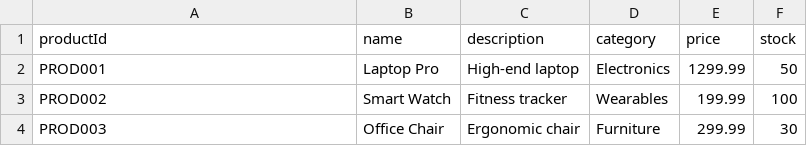
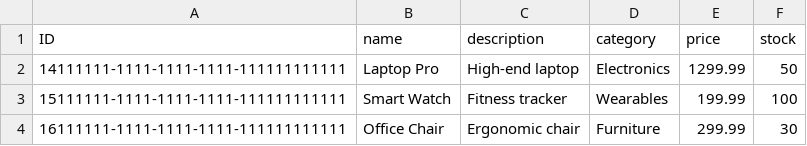
Before and after one commit to musi922/CAP-Business-Application-Studio, a CSV file: db/data/sampleProject-Products.csv, drawn as a sheet.

```diff
--- a/db/data/sampleProject-Products.csv
+++ b/db/data/sampleProject-Products.csv
@@ -1,4 +1,4 @@
-productId,name,description,category,price,stock
-PROD001,Laptop Pro,High-end laptop,Electronics,1299.99,50
-PROD002,Smart Watch,Fitness tracker,Wearables,199.99,100
-PROD003,Office Chair,Ergonomic chair,Furniture,299.99,30
+ID,name,description,category,price,stock
+14111111-1111-1111-1111-111111111111,Laptop Pro,High-end laptop,Electronics,1299.99,50
+15111111-1111-1111-1111-111111111111,Smart Watch,Fitness tracker,Wearables,199.99,100
+16111111-1111-1111-1111-111111111111,Office Chair,Ergonomic chair,Furniture,299.99,30
```
Also changed, not shown: db/data/sampleProject-Tasks.csv, db/data/sampleProject-Users.csv, 6 other files.
